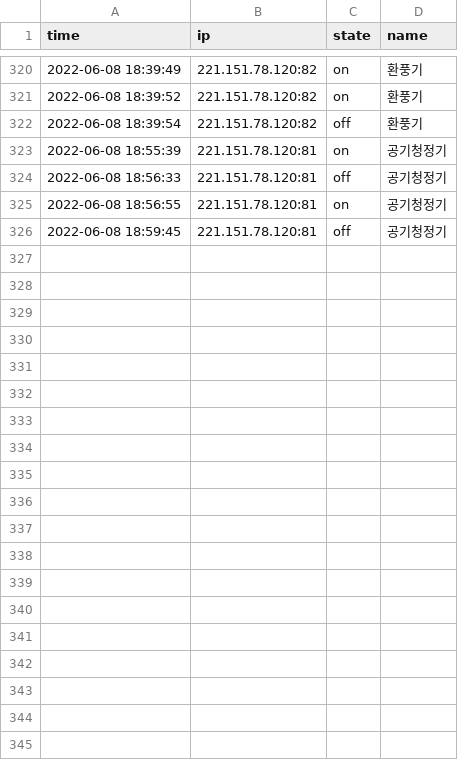
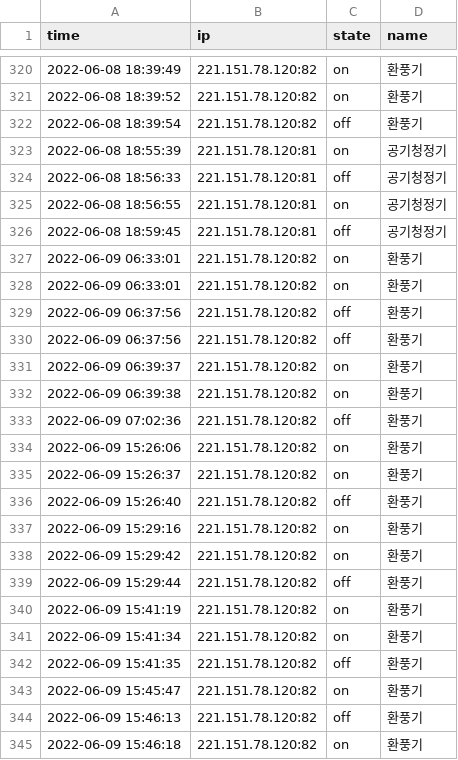
Before and after one commit to ByeonggeonGo/hvac_app, a CSV file: python_server/TapoP100/DB/controller_data/ehrnc_history.csv, drawn as a sheet; only a part is shown, gaps mark what is left out; the diff covers the shown part only.

```diff
--- a/python_server/TapoP100/DB/controller_data/ehrnc_history.csv
+++ b/python_server/TapoP100/DB/controller_data/ehrnc_history.csv
@@ -326 +326,20 @@ time,ip,state,name
 2022-06-08 18:59:45,221.151.78.120:81,off,공기청정기
+2022-06-09 06:33:01,221.151.78.120:82,on,환풍기
+2022-06-09 06:33:01,221.151.78.120:82,on,환풍기
+2022-06-09 06:37:56,221.151.78.120:82,off,환풍기
+2022-06-09 06:37:56,221.151.78.120:82,off,환풍기
+2022-06-09 06:39:37,221.151.78.120:82,on,환풍기
+2022-06-09 06:39:38,221.151.78.120:82,on,환풍기
+2022-06-09 07:02:36,221.151.78.120:82,off,환풍기
+2022-06-09 15:26:06,221.151.78.120:82,on,환풍기
+2022-06-09 15:26:37,221.151.78.120:82,on,환풍기
+2022-06-09 15:26:40,221.151.78.120:82,off,환풍기
+2022-06-09 15:29:16,221.151.78.120:82,on,환풍기
+2022-06-09 15:29:42,221.151.78.120:82,on,환풍기
+2022-06-09 15:29:44,221.151.78.120:82,off,환풍기
+2022-06-09 15:41:19,221.151.78.120:82,on,환풍기
+2022-06-09 15:41:34,221.151.78.120:82,on,환풍기
+2022-06-09 15:41:35,221.151.78.120:82,off,환풍기
+2022-06-09 15:45:47,221.151.78.120:82,on,환풍기
+2022-06-09 15:46:13,221.151.78.120:82,off,환풍기
+2022-06-09 15:46:18,221.151.78.120:82,on,환풍기
```
Also changed, not shown: 31 added rows elsewhere in this file, 4 other files.
